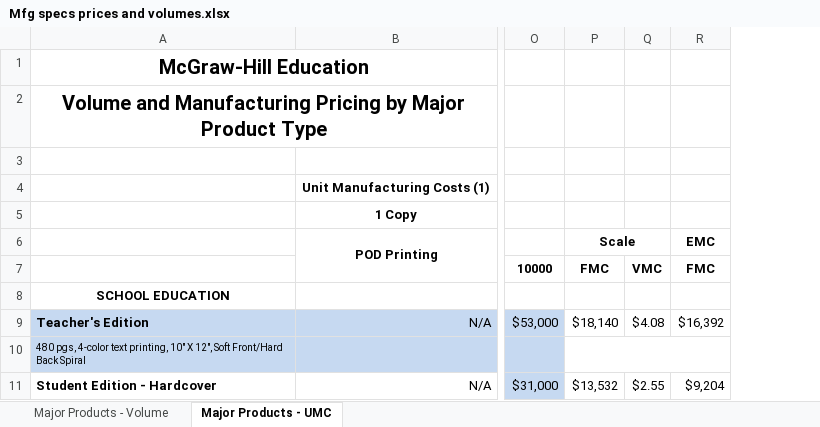
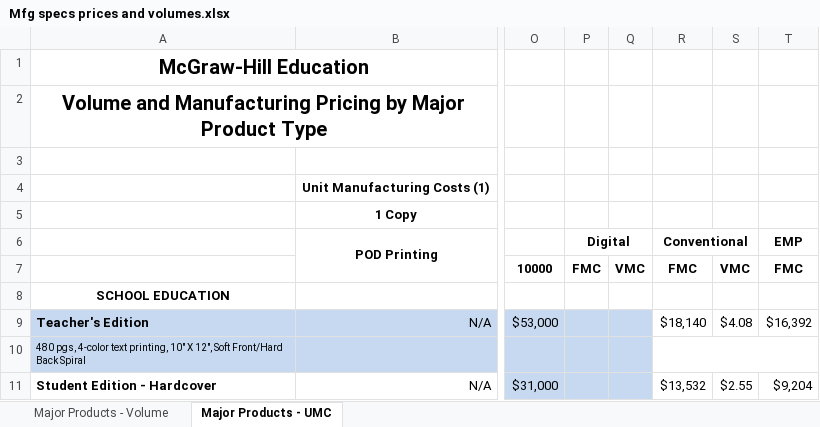
Before and after one commit to treadwell/Inventory-Planning-Tool, an Excel workbook: data/Mfg specs prices and volumes.xlsx, sheet Major Products - UMC, drawn as a sheet; only a part is shown, gaps mark what is left out; values as stored, in another font and other column widths than the file's, no borders; addresses are those after the commit; the diff names each change by its address in the sheet, - before the commit and + after, or states it on an @@ line.

```diff
--- a/data/Mfg specs prices and volumes.xlsx (sheet Major Products - UMC)
+++ b/data/Mfg specs prices and volumes.xlsx (sheet Major Products - UMC)
+column P, rows 6-7: Digital | FMC
+column Q, row 7: VMC
-R6: Scale
+R6: Conventional
-T6: EMC
+T6: EMP
```
Also changed, not shown: 1 other file.
